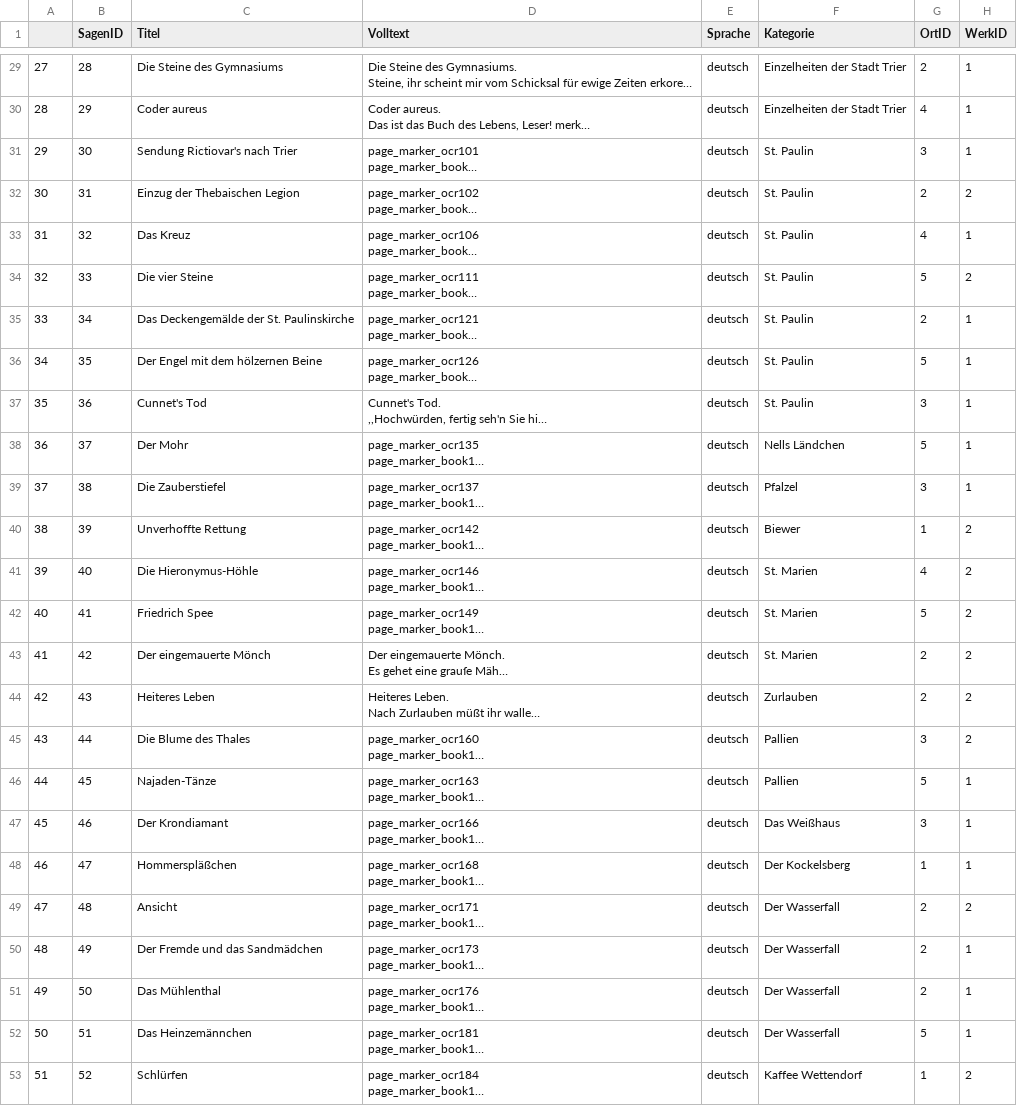
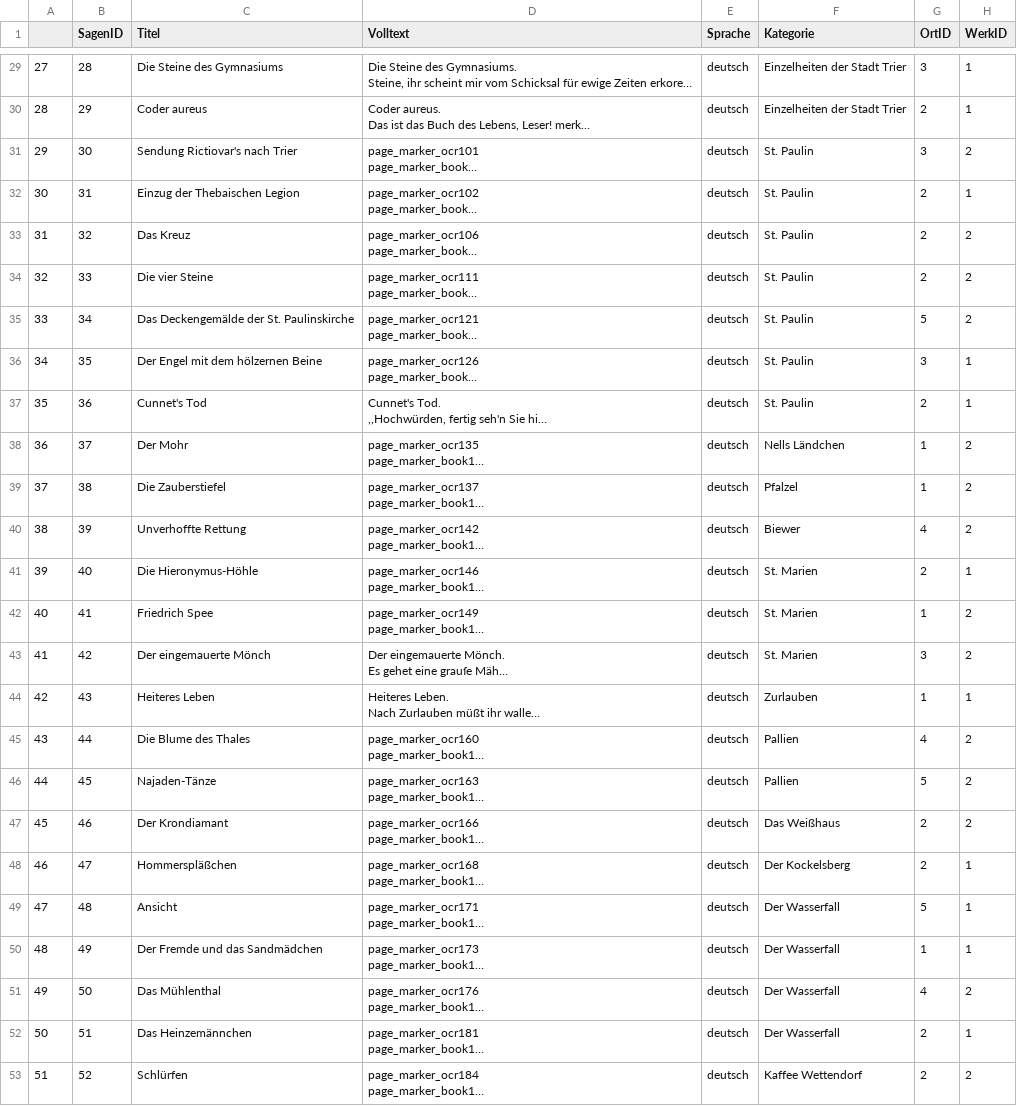
Before and after one commit to PhillipSchmitz/Projektseminar_DH-Parser, a CSV file: sql_sagen/sagen_test.csv (was sql_sagen/test.csv), drawn as a sheet; only a part is shown, gaps mark what is left out; long unchanged cells end in …; the diff covers the shown part only; the diff names each change by its address in the sheet, - before the commit and + after, or states it on an @@ line.

```diff
--- a/sql_sagen/test.csv
+++ b/sql_sagen/sagen_test.csv
-G29 (OrtID): 2
+G29 (OrtID): 3
-G30 (OrtID): 4
+G30 (OrtID): 2
-H31 (WerkID): 1
+H31 (WerkID): 2
-H32 (WerkID): 2
+H32 (WerkID): 1
-G33 (OrtID): 4
+G33 (OrtID): 2
-H33 (WerkID): 1
+H33 (WerkID): 2
-G34 (OrtID): 5
+G34 (OrtID): 2
-G35 (OrtID): 2
+G35 (OrtID): 5
-H35 (WerkID): 1
+H35 (WerkID): 2
-G36 (OrtID): 5
+G36 (OrtID): 3
-G37 (OrtID): 3
+G37 (OrtID): 2
-G38 (OrtID): 5
+G38 (OrtID): 1
-H38:H39 (WerkID): 1
+H38:H39 (WerkID): 2
-G39 (OrtID): 3
+G39 (OrtID): 1
-G40 (OrtID): 1
+G40 (OrtID): 4
-G41 (OrtID): 4
+G41 (OrtID): 2
-H41 (WerkID): 2
+H41 (WerkID): 1
-G42 (OrtID): 5
+G42 (OrtID): 1
-G43 (OrtID): 2
+G43 (OrtID): 3
-G44 (OrtID): 2
+G44 (OrtID): 1
-H44 (WerkID): 2
+H44 (WerkID): 1
-G45 (OrtID): 3
+G45 (OrtID): 4
-H46:H47 (WerkID): 1
+H46:H47 (WerkID): 2
-G47 (OrtID): 3
+G47 (OrtID): 2
-G48 (OrtID): 1
+G48 (OrtID): 2
-G49 (OrtID): 2
+G49 (OrtID): 5
-H49 (WerkID): 2
+H49 (WerkID): 1
-G50 (OrtID): 2
+G50 (OrtID): 1
-G51 (OrtID): 2
+G51 (OrtID): 4
-H51 (WerkID): 1
+H51 (WerkID): 2
-G52 (OrtID): 5
+G52 (OrtID): 2
-G53 (OrtID): 1
+G53 (OrtID): 2
```
Also changed, not shown: 70 edited cells elsewhere in this file, 2 other files.
